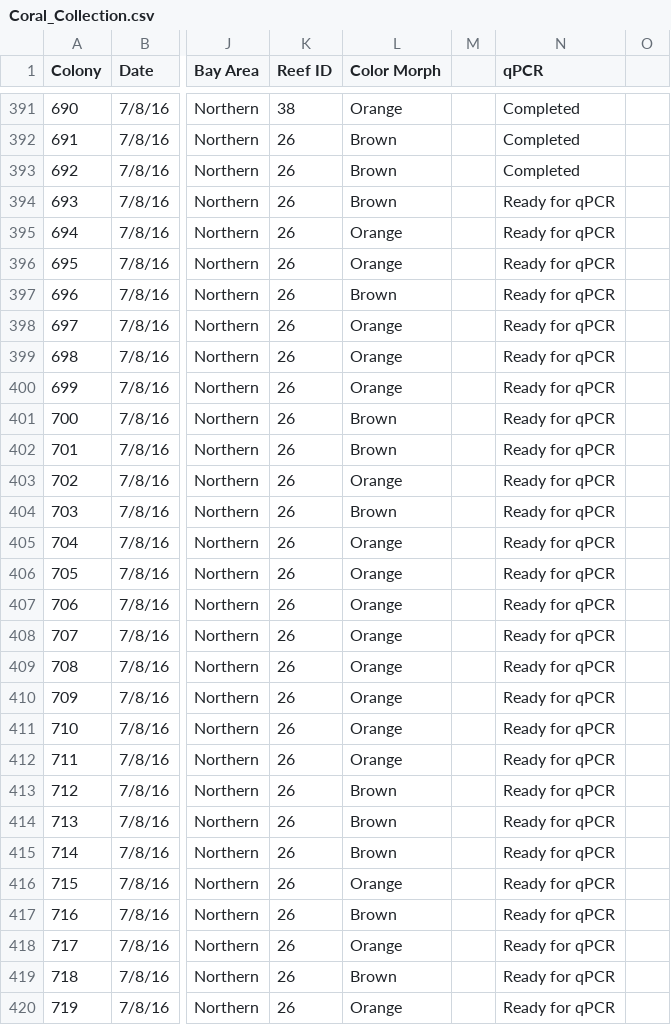
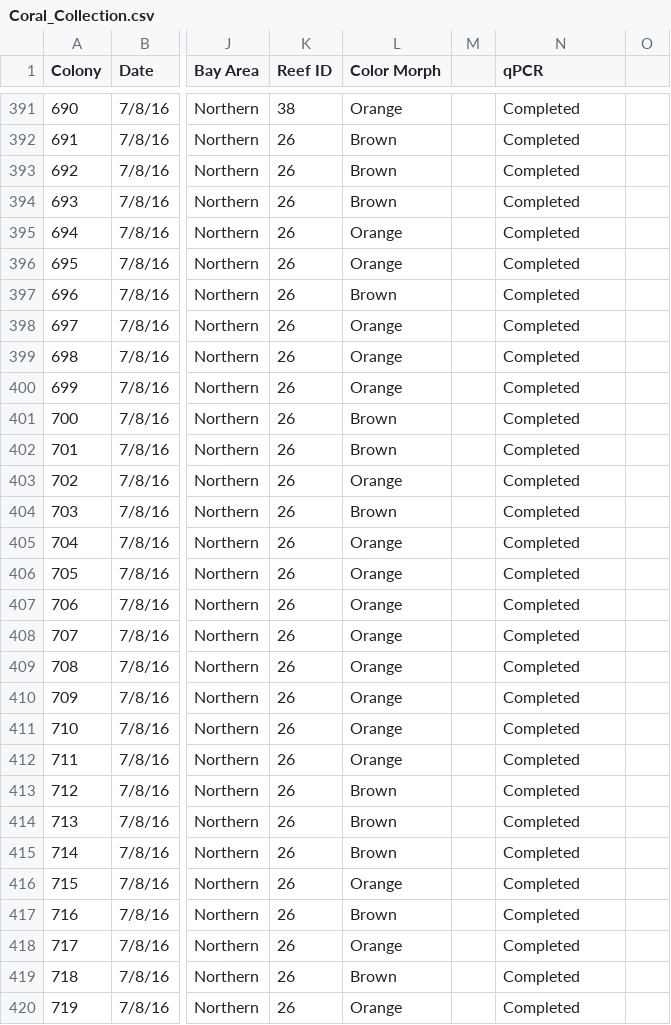
Before and after one commit to TeeganI/Symcap, a CSV file: Coral_Collection.csv, drawn as a sheet; only a part is shown, gaps mark what is left out; the diff covers the shown part only; the diff names each change by its address in the sheet, - before the commit and + after, or states it on an @@ line.

```diff
--- a/Coral_Collection.csv
+++ b/Coral_Collection.csv
-N394:N420 (qPCR): Ready for qPCR
+N394:N420 (qPCR): Completed
```
Also changed, not shown: 73 edited cells elsewhere in this file, 14 other files.
